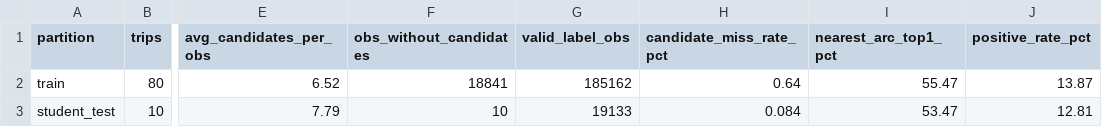
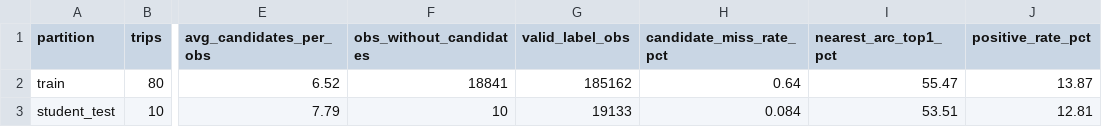
Before and after one commit to priyaakl/ML_Hackathon, a CSV file: results/candidate_stats.csv, drawn as a sheet; only a part is shown, gaps mark what is left out; the diff names each change by its address in the sheet, - before the commit and + after, or states it on an @@ line.

```diff
--- a/results/candidate_stats.csv
+++ b/results/candidate_stats.csv
-I3 (nearest_arc_top1_pct): 53.47
+I3 (nearest_arc_top1_pct): 53.51
```
Also changed, not shown: results/cv_folds/knn.csv, results/experiments.csv, 5 other files.
